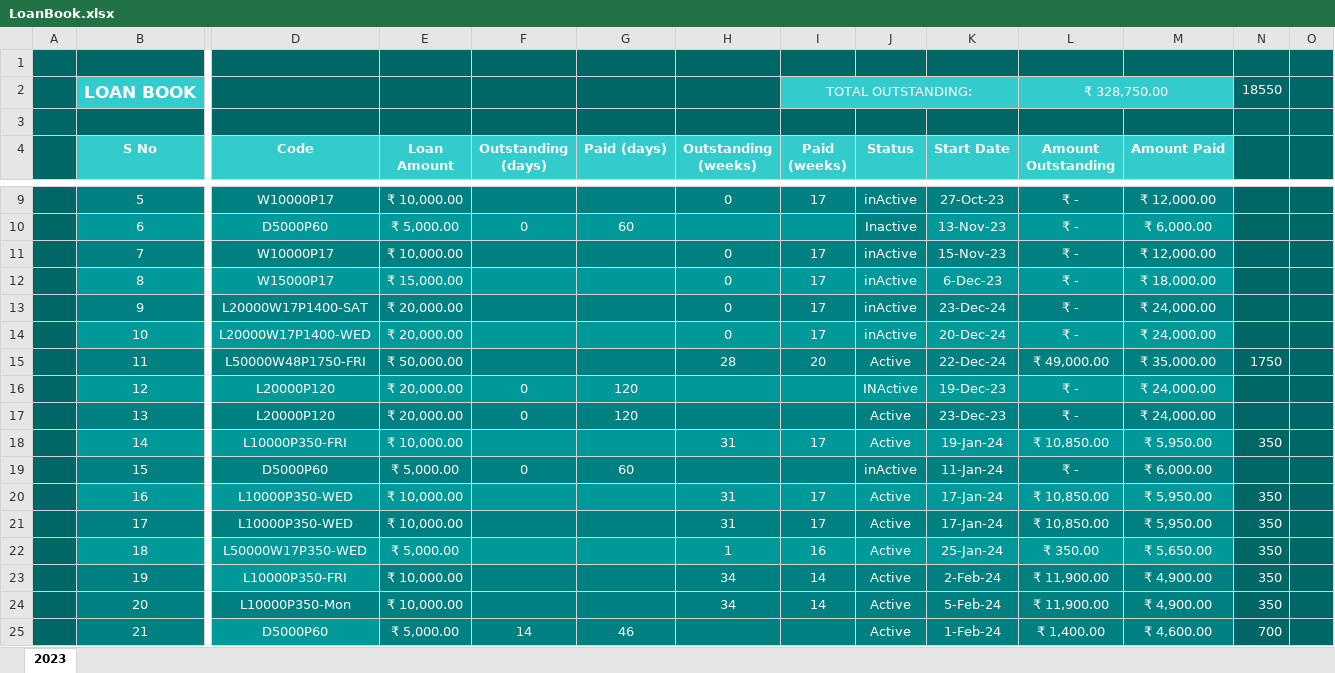
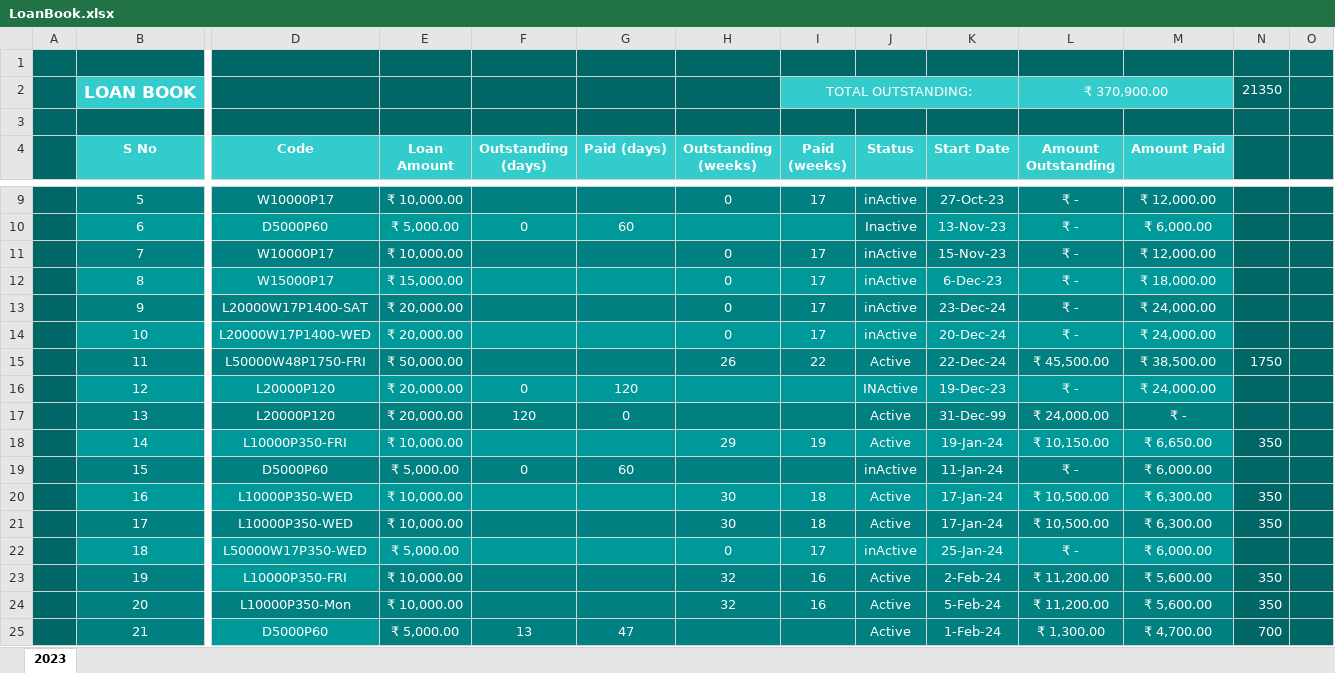
Before and after one commit to aboongm/tungfamFinance, an Excel workbook: LoanOfficer-A/LoanBook.xlsx, sheet 2023, drawn as a sheet; only a part is shown, gaps mark what is left out; values as stored, in another font and other column widths than the file's, no borders; the diff covers the shown part only; the diff names each change by its address in the sheet, - before the commit and + after, or states it on an @@ line.

```diff
--- a/LoanOfficer-A/LoanBook.xlsx (sheet 2023)
+++ b/LoanOfficer-A/LoanBook.xlsx (sheet 2023)
-L2 (Amount Outstanding): ₹ 328,750.00
+L2 (Amount Outstanding): ₹ 370,900.00
-N2: 18550
+N2: 21350
-H15 (Outstanding (weeks)): 28
+H15 (Outstanding (weeks)): 26
-I15 (Paid (weeks)): 20
+I15 (Paid (weeks)): 22
-L15 (Amount Outstanding): ₹ 49,000.00
+L15 (Amount Outstanding): ₹ 45,500.00
-M15 (Amount Paid): ₹ 35,000.00
+M15 (Amount Paid): ₹ 38,500.00
-F17 (Outstanding (days)): 0
+F17 (Outstanding (days)): 120
-G17 (Paid (days)): 120
+G17 (Paid (days)): 0
-K17 (Start Date): 23-Dec-23
+K17 (Start Date): 31-Dec-99
-L17 (Amount Outstanding): ₹ -
+L17 (Amount Outstanding): ₹ 24,000.00
-M17 (Amount Paid): ₹ 24,000.00
+M17 (Amount Paid): ₹ -
-H18 (Outstanding (weeks)): 31
+H18 (Outstanding (weeks)): 29
-I18 (Paid (weeks)): 17
+I18 (Paid (weeks)): 19
-L18 (Amount Outstanding): ₹ 10,850.00
+L18 (Amount Outstanding): ₹ 10,150.00
-M18 (Amount Paid): ₹ 5,950.00
+M18 (Amount Paid): ₹ 6,650.00
-H20:H21 (Outstanding (weeks)): 31
+H20:H21 (Outstanding (weeks)): 30
-I20:I21 (Paid (weeks)): 17
+I20:I21 (Paid (weeks)): 18
-L20:L21 (Amount Outstanding): ₹ 10,850.00
+L20:L21 (Amount Outstanding): ₹ 10,500.00
-M20:M21 (Amount Paid): ₹ 5,950.00
+M20:M21 (Amount Paid): ₹ 6,300.00
-H22 (Outstanding (weeks)): 1
+H22 (Outstanding (weeks)): 0
-I22 (Paid (weeks)): 16
+I22 (Paid (weeks)): 17
-J22 (Status): Active
+J22 (Status): inActive
-L22 (Amount Outstanding): ₹ 350.00
+L22 (Amount Outstanding): ₹ -
-M22 (Amount Paid): ₹ 5,650.00
+M22 (Amount Paid): ₹ 6,000.00
-N22: 350
+N22: (empty)
-H23:H24 (Outstanding (weeks)): 34
+H23:H24 (Outstanding (weeks)): 32
-I23:I24 (Paid (weeks)): 14
+I23:I24 (Paid (weeks)): 16
-L23:L24 (Amount Outstanding): ₹ 11,900.00
+L23:L24 (Amount Outstanding): ₹ 11,200.00
-M23:M24 (Amount Paid): ₹ 4,900.00
+M23:M24 (Amount Paid): ₹ 5,600.00
-F25 (Outstanding (days)): 14
+F25 (Outstanding (days)): 13
-G25 (Paid (days)): 46
+G25 (Paid (days)): 47
-L25 (Amount Outstanding): ₹ 1,400.00
+L25 (Amount Outstanding): ₹ 1,300.00
-M25 (Amount Paid): ₹ 4,600.00
+M25 (Amount Paid): ₹ 4,700.00
```
Also changed, not shown: 3 added rows and 47 edited cells elsewhere in this sheet, LoanOfficer-A/2023/11 Moirangthem Naobi.xlsx, LoanOfficer-A/2023/25 Salam Sunanda wed feb.xlsx, 28 other files.
